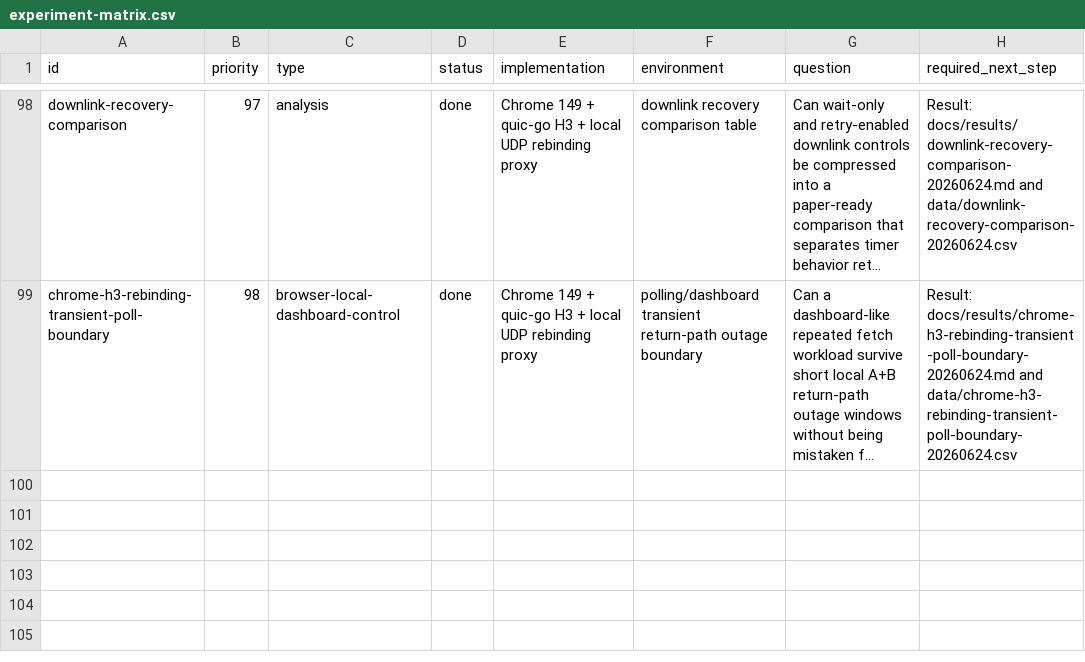
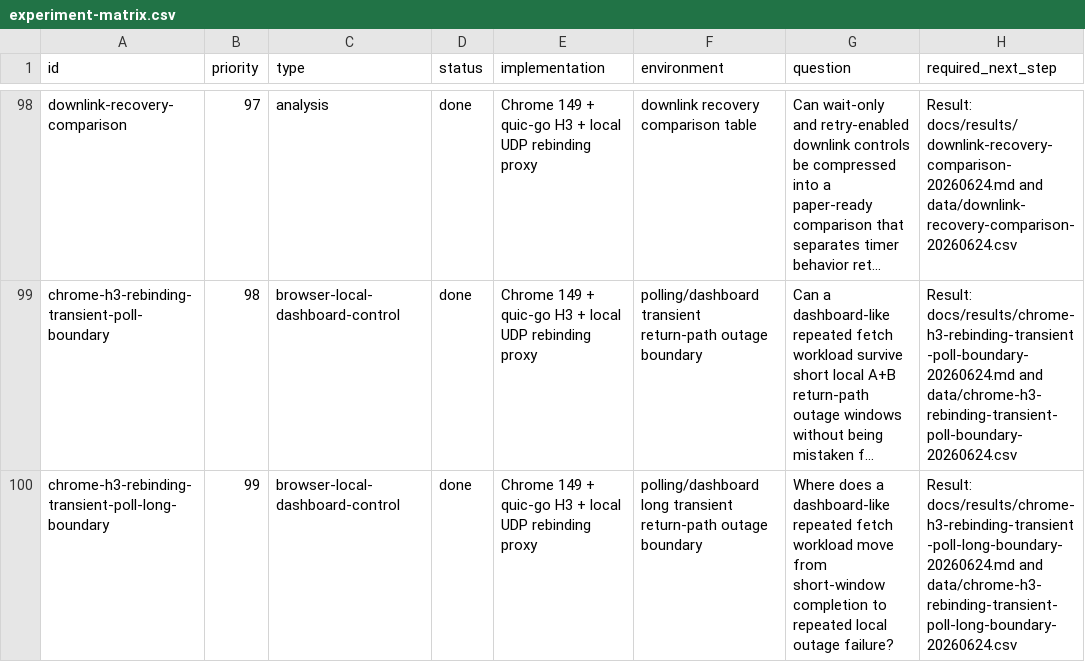
Before and after one commit to manNomi/quic-connect-migration, a CSV file: harness/manifests/experiment-matrix.csv, drawn as a sheet; only a part is shown, gaps mark what is left out; long unchanged cells end in …; the diff names each change by its address in the sheet, - before the commit and + after, or states it on an @@ line.

```diff
--- a/harness/manifests/experiment-matrix.csv
+++ b/harness/manifests/experiment-matrix.csv
+row 100: chrome-h3-rebinding-transient-poll-long-boundary | 99 | browser-local-dashboard-control | done | Chrome 149 + quic-go H3 + local UDP rebinding proxy | polling/dashboard long transient return-path outage boundary | Where does a dashboard-like repeated fetch workload move from short-window completion to repeated local outage failure? | Result: docs/results/chrome-h3-rebinding-transient-poll-long-boundary-20260624.md and data/chrome-h3-rebinding-transient-poll-long-boundary-20260624.csv
```
Also changed, not shown: data/cm-operational-friction-matrix-20260624.csv, data/experiment-results.csv, 26 other files.
